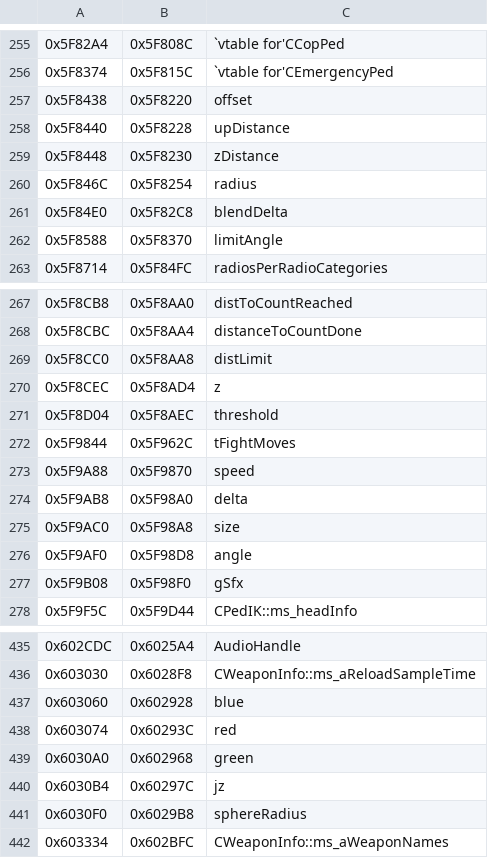
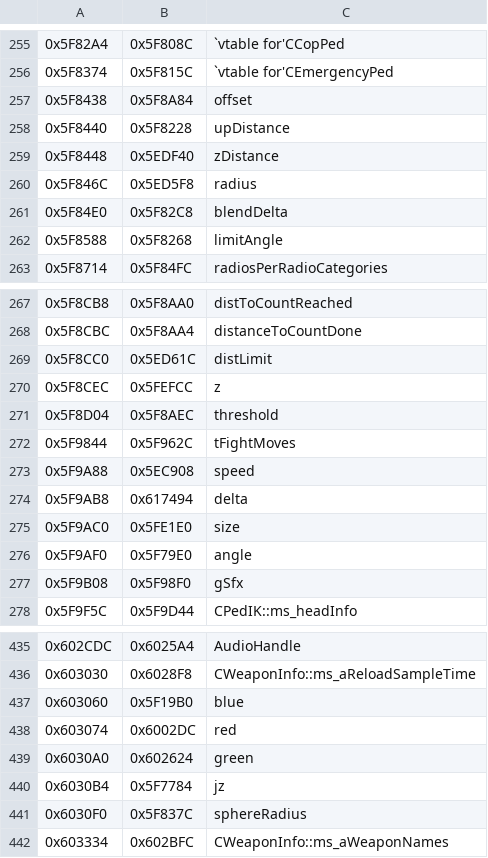
Before and after one commit to DK22Pac/gta_idb, a CSV file: database/gta3/plugin-sdk.iii.variables.11en.csv, drawn as a sheet; only a part is shown, gaps mark what is left out; the diff covers the shown part only.

```diff
--- a/database/gta3/plugin-sdk.iii.variables.11en.csv
+++ b/database/gta3/plugin-sdk.iii.variables.11en.csv
@@ -256,8 +256,8 @@
 0x5F8374,0x5F815C,`vtable for'CEmergencyPed
-0x5F8438,0x5F8220,offset
+0x5F8438,0x5F8A84,offset
 0x5F8440,0x5F8228,upDistance
-0x5F8448,0x5F8230,zDistance
-0x5F846C,0x5F8254,radius
+0x5F8448,0x5EDF40,zDistance
+0x5F846C,0x5ED5F8,radius
 0x5F84E0,0x5F82C8,blendDelta
-0x5F8588,0x5F8370,limitAngle
+0x5F8588,0x5F8268,limitAngle
 0x5F8714,0x5F84FC,radiosPerRadioCategories
@@ -268,10 +268,10 @@
 0x5F8CBC,0x5F8AA4,distanceToCountDone
-0x5F8CC0,0x5F8AA8,distLimit
-0x5F8CEC,0x5F8AD4,z
+0x5F8CC0,0x5ED61C,distLimit
+0x5F8CEC,0x5FEFCC,z
 0x5F8D04,0x5F8AEC,threshold
 0x5F9844,0x5F962C,tFightMoves
-0x5F9A88,0x5F9870,speed
-0x5F9AB8,0x5F98A0,delta
-0x5F9AC0,0x5F98A8,size
-0x5F9AF0,0x5F98D8,angle
+0x5F9A88,0x5EC908,speed
+0x5F9AB8,0x617494,delta
+0x5F9AC0,0x5FE1E0,size
+0x5F9AF0,0x5F79E0,angle
 0x5F9B08,0x5F98F0,gSfx
@@ -436,7 +436,7 @@
 0x603030,0x6028F8,CWeaponInfo::ms_aReloadSampleTime
-0x603060,0x602928,blue
-0x603074,0x60293C,red
-0x6030A0,0x602968,green
-0x6030B4,0x60297C,jz
-0x6030F0,0x6029B8,sphereRadius
+0x603060,0x5F19B0,blue
+0x603074,0x6002DC,red
+0x6030A0,0x602624,green
+0x6030B4,0x5F7784,jz
+0x6030F0,0x5F837C,sphereRadius
 0x603334,0x602BFC,CWeaponInfo::ms_aWeaponNames
```
Also changed, not shown: 14 edited cells elsewhere in this file, database/gta3/plugin-sdk.iii.variables.10en.csv, database/gta3/plugin-sdk.iii.variables.steam.csv, 17 other files.
